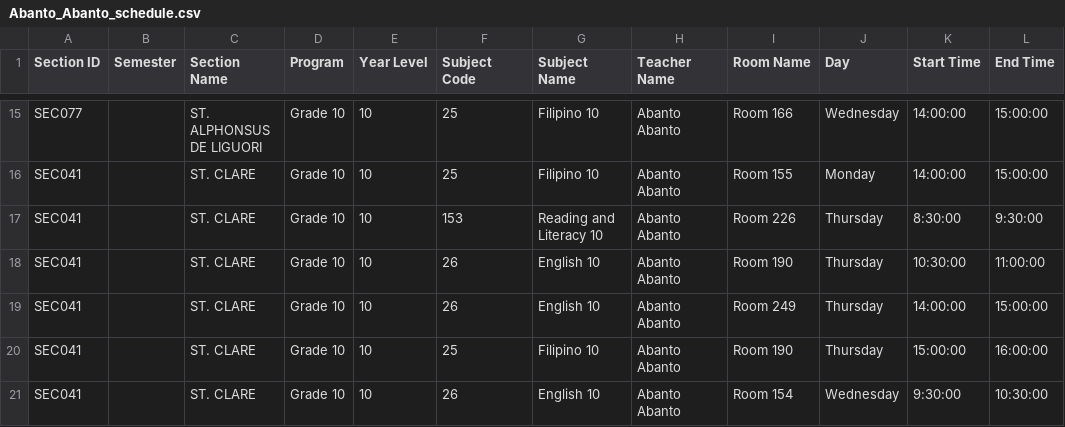
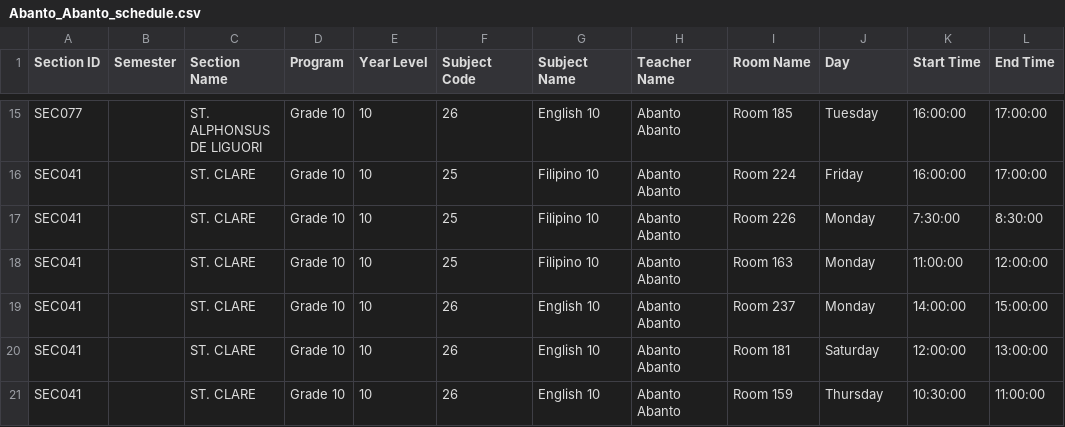
Before and after one commit to johnrosalesss/class_scheduler_k12, a CSV file: teacher_schedule_csv/Abanto_Abanto_schedule.csv, drawn as a sheet; only a part is shown, gaps mark what is left out; the diff covers the shown part only; the diff names each change by its address in the sheet, - before the commit and + after, or states it on an @@ line.

```diff
--- a/teacher_schedule_csv/Abanto_Abanto_schedule.csv
+++ b/teacher_schedule_csv/Abanto_Abanto_schedule.csv
-F15 (Subject Code): 25
+F15 (Subject Code): 26
-G15 (Subject Name): Filipino 10
+G15 (Subject Name): English 10
-I15 (Room Name): Room 166
+I15 (Room Name): Room 185
-J15 (Day): Wednesday
+J15 (Day): Tuesday
-K15:K16 (Start Time): 14:00:00
+K15:K16 (Start Time): 16:00:00
-L15:L16 (End Time): 15:00:00
+L15:L16 (End Time): 17:00:00
-I16 (Room Name): Room 155
+I16 (Room Name): Room 224
-J16 (Day): Monday
+J16 (Day): Friday
-F17 (Subject Code): 153
+F17 (Subject Code): 25
-G17 (Subject Name): Reading and Literacy 10
+G17 (Subject Name): Filipino 10
-J17:J19 (Day): Thursday
+J17:J19 (Day): Monday
-K17 (Start Time): 8:30:00
+K17 (Start Time): 7:30:00
-L17 (End Time): 9:30:00
+L17 (End Time): 8:30:00
-F18 (Subject Code): 26
+F18 (Subject Code): 25
-G18 (Subject Name): English 10
+G18 (Subject Name): Filipino 10
-I18 (Room Name): Room 190
+I18 (Room Name): Room 163
-K18 (Start Time): 10:30:00
+K18 (Start Time): 11:00:00
-L18 (End Time): 11:00:00
+L18 (End Time): 12:00:00
-I19 (Room Name): Room 249
+I19 (Room Name): Room 237
-F20 (Subject Code): 25
+F20 (Subject Code): 26
-G20 (Subject Name): Filipino 10
+G20 (Subject Name): English 10
-I20 (Room Name): Room 190
+I20 (Room Name): Room 181
-J20 (Day): Thursday
+J20 (Day): Saturday
-K20 (Start Time): 15:00:00
+K20 (Start Time): 12:00:00
-L20 (End Time): 16:00:00
+L20 (End Time): 13:00:00
-I21 (Room Name): Room 154
+I21 (Room Name): Room 159
-J21 (Day): Wednesday
+J21 (Day): Thursday
-K21 (Start Time): 9:30:00
+K21 (Start Time): 10:30:00
-L21 (End Time): 10:30:00
+L21 (End Time): 11:00:00
```
Also changed, not shown: 134 edited cells elsewhere in this file, section_schedule_csv/ANGEL_OF_PEACE_Grade_10_10.csv.
